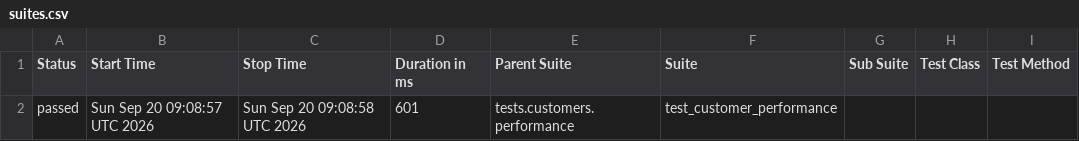
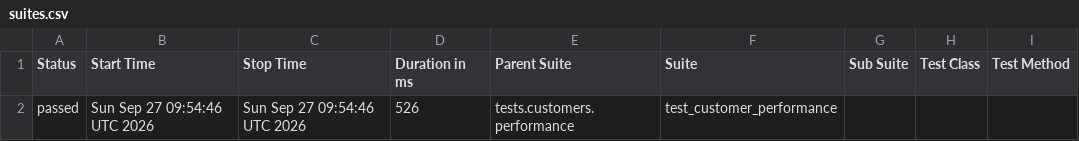
Before and after one commit to Kwakic/TestingWoocommerceAPI, a CSV file: customers/performance/data/suites.csv, drawn as a sheet; only a part is shown; the diff names each change by its address in the sheet, - before the commit and + after, or states it on an @@ line.

```diff
--- a/customers/performance/data/suites.csv
+++ b/customers/performance/data/suites.csv
-B2 (Start Time): Sun Sep 20 09:08:57 UTC 2026
+B2 (Start Time): Sun Sep 27 09:54:46 UTC 2026
-C2 (Stop Time): Sun Sep 20 09:08:58 UTC 2026
+C2 (Stop Time): Sun Sep 27 09:54:46 UTC 2026
-D2 (Duration in ms): 601
+D2 (Duration in ms): 526
```
Also changed, not shown: products/performance/data/suites.csv, 50 other files.
